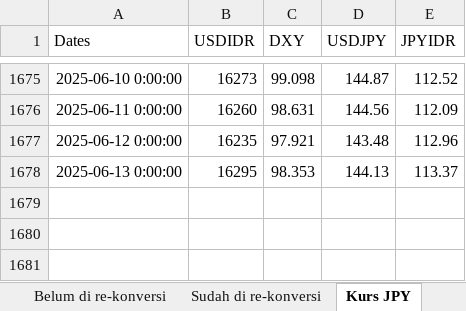
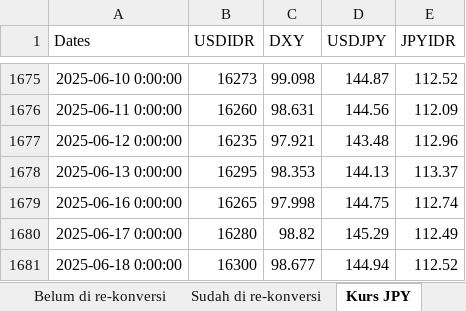
Before and after one commit to apliabelina/Konversi-Pinjaman, an Excel workbook: pages/Data Historis - Monitoring Timing Konversi Pinjaman.xlsx, sheet Kurs JPY, drawn as a sheet; only a part is shown, gaps mark what is left out; values as stored, in another font and other column widths than the file's, no borders; the diff names each change by its address in the sheet, - before the commit and + after, or states it on an @@ line.

Commit message:
Update sheet Kurs JPY saja

```diff
--- a/pages/Data Historis - Monitoring Timing Konversi Pinjaman.xlsx (sheet Kurs JPY)
+++ b/pages/Data Historis - Monitoring Timing Konversi Pinjaman.xlsx (sheet Kurs JPY)
+row 1679: 2025-06-16 0:00:00 | 16265 | 97.998 | 144.75 | 112.74
+row 1680: 2025-06-17 0:00:00 | 16280 | 98.82 | 145.29 | 112.49
+row 1681: 2025-06-18 0:00:00 | 16300 | 98.677 | 144.94 | 112.52
```
